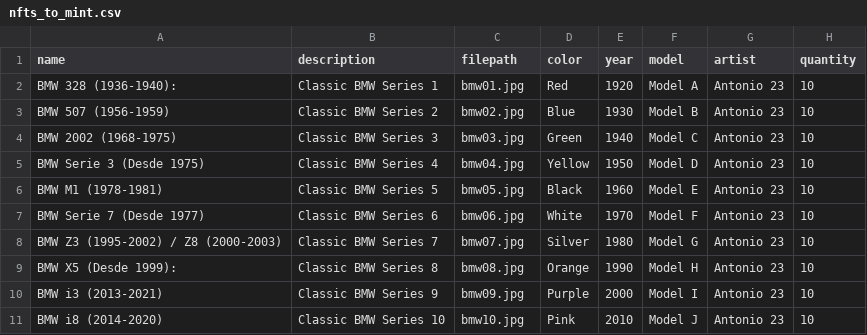
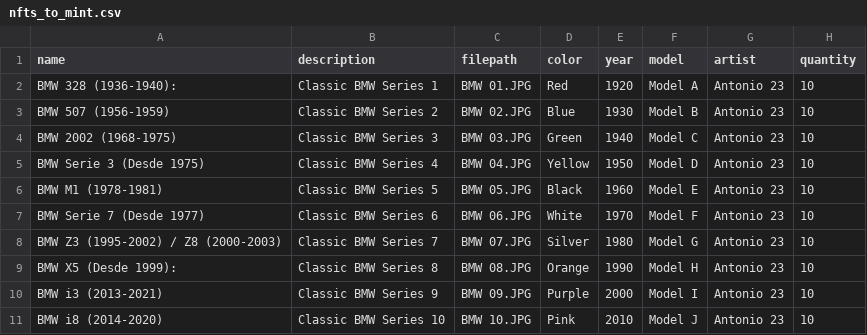
Before and after one commit to CriptoLopes/vottun-python-nft-mint-sdk, a CSV file: nfts_to_mint.csv, drawn as a sheet.

Commit message:
Update nfts_to_mint.csv

```diff
--- a/nfts_to_mint.csv
+++ b/nfts_to_mint.csv
@@ -1,11 +1,11 @@
 name,description,filepath,color,year,model,artist,quantity
-BMW 328 (1936-1940):,Classic BMW Series 1,bmw01.jpg,Red,1920,Model A,Antonio 23,10
-BMW 507 (1956-1959),Classic BMW Series 2,bmw02.jpg,Blue,1930,Model B,Antonio 23,10
-BMW 2002 (1968-1975),Classic BMW Series 3,bmw03.jpg,Green,1940,Model C,Antonio 23,10
-BMW Serie 3 (Desde 1975),Classic BMW Series 4,bmw04.jpg,Yellow,1950,Model D,Antonio 23,10
-BMW M1 (1978-1981),Classic BMW Series 5,bmw05.jpg,Black,1960,Model E,Antonio 23,10
-BMW Serie 7 (Desde 1977),Classic BMW Series 6,bmw06.jpg,White,1970,Model F,Antonio 23,10
-BMW Z3 (1995-2002) / Z8 (2000-2003),Classic BMW Series 7,bmw07.jpg,Silver,1980,Model G,Antonio 23,10
-BMW X5 (Desde 1999):,Classic BMW Series 8,bmw08.jpg,Orange,1990,Model H,Antonio 23,10
-BMW i3 (2013-2021),Classic BMW Series 9,bmw09.jpg,Purple,2000,Model I,Antonio 23,10
-BMW i8 (2014-2020),Classic BMW Series 10,bmw10.jpg,Pink,2010,Model J,Antonio 23,10
+BMW 328 (1936-1940):,Classic BMW Series 1,BMW 01.JPG,Red,1920,Model A,Antonio 23,10
+BMW 507 (1956-1959),Classic BMW Series 2,BMW 02.JPG,Blue,1930,Model B,Antonio 23,10
+BMW 2002 (1968-1975),Classic BMW Series 3,BMW 03.JPG,Green,1940,Model C,Antonio 23,10
+BMW Serie 3 (Desde 1975),Classic BMW Series 4,BMW 04.JPG,Yellow,1950,Model D,Antonio 23,10
+BMW M1 (1978-1981),Classic BMW Series 5,BMW 05.JPG,Black,1960,Model E,Antonio 23,10
+BMW Serie 7 (Desde 1977),Classic BMW Series 6,BMW 06.JPG,White,1970,Model F,Antonio 23,10
+BMW Z3 (1995-2002) / Z8 (2000-2003),Classic BMW Series 7,BMW 07.JPG,Silver,1980,Model G,Antonio 23,10
+BMW X5 (Desde 1999):,Classic BMW Series 8,BMW 08.JPG,Orange,1990,Model H,Antonio 23,10
+BMW i3 (2013-2021),Classic BMW Series 9,BMW 09.JPG,Purple,2000,Model I,Antonio 23,10
+BMW i8 (2014-2020),Classic BMW Series 10,BMW 10.JPG,Pink,2010,Model J,Antonio 23,10
```
